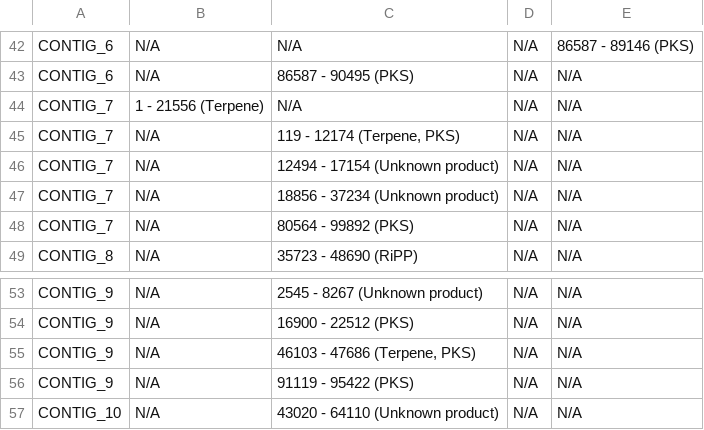
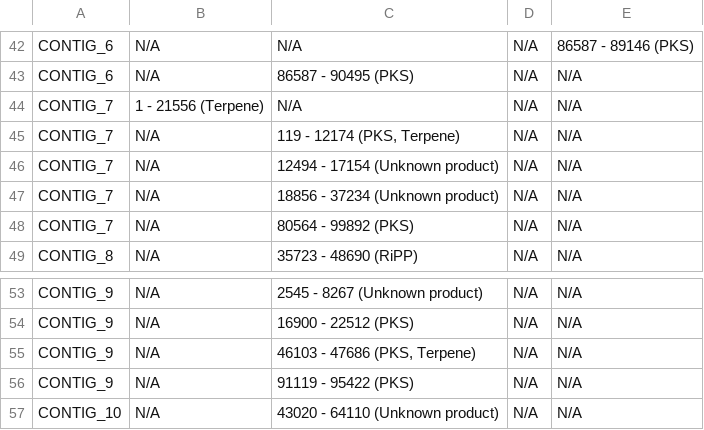
Before and after one commit to gurevichlab/bgc-quast, a TSV file: example_outputs/compare-tools/all_tools.bgcs.tsv (was dev/prism_validation/compare_tools/all_tools.bgcs.tsv), drawn as a sheet; only a part is shown, gaps mark what is left out.

```diff
--- a/dev/prism_validation/compare_tools/all_tools.bgcs.tsv
+++ b/example_outputs/compare-tools/all_tools.bgcs.tsv
@@ -44,3 +44,3 @@ CONTIG_6	N/A	86587 - 90495 (PKS)	N/A	N/A
 CONTIG_7	1 - 21556 (Terpene)	N/A	N/A	N/A
-CONTIG_7	N/A	119 - 12174 (Terpene, PKS)	N/A	N/A
+CONTIG_7	N/A	119 - 12174 (PKS, Terpene)	N/A	N/A
 CONTIG_7	N/A	12494 - 17154 (Unknown product)	N/A	N/A
@@ -54,3 +54,3 @@ CONTIG_9	N/A	2545 - 8267 (Unknown product)	N/A	N/A
 CONTIG_9	N/A	16900 - 22512 (PKS)	N/A	N/A
-CONTIG_9	N/A	46103 - 47686 (Terpene, PKS)	N/A	N/A
+CONTIG_9	N/A	46103 - 47686 (PKS, Terpene)	N/A	N/A
 CONTIG_9	N/A	91119 - 95422 (PKS)	N/A	N/A
```
Also changed, not shown: 10 other files.
